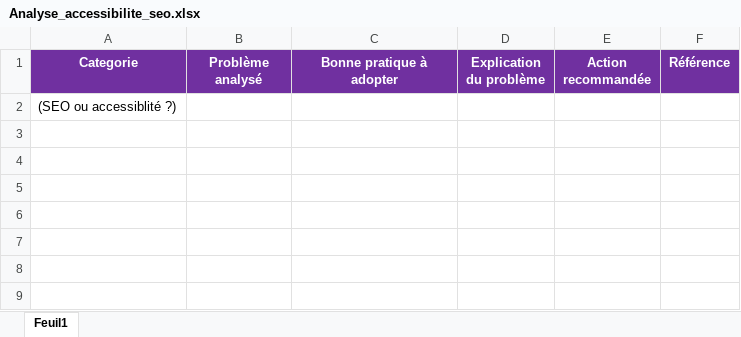
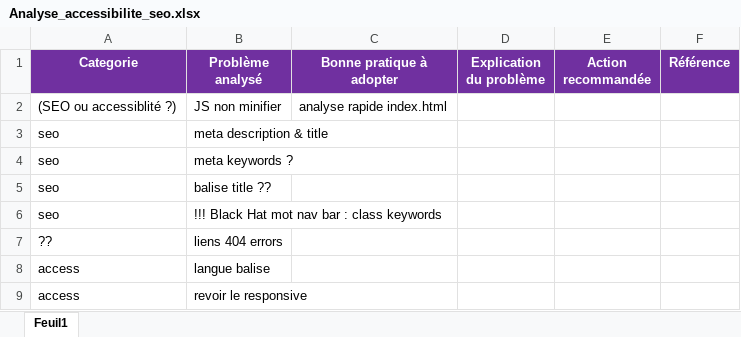
Before and after one commit to HeloOwWeb/p4, an Excel workbook: annexes/Analyse_accessibilite_seo.xlsx, sheet Feuil1, drawn as a sheet; values as stored, in another font and other column widths than the file's, no borders; the diff names each change by its address in the sheet, - before the commit and + after, or states it on an @@ line.

```diff
--- a/annexes/Analyse_accessibilite_seo.xlsx (sheet Feuil1)
+++ b/annexes/Analyse_accessibilite_seo.xlsx (sheet Feuil1)
-B2 (Problème analysé): (empty)
+B2 (Problème analysé): JS non minifier
-C2 (Bonne pratique à adopter): (empty)
+C2 (Bonne pratique à adopter): analyse rapide index.html
+row 3: seo | meta description & title
+row 4: seo | meta keywords ?
+row 5: seo | balise title ??
+row 6: seo | !!! Black Hat mot nav bar : class keywords
+row 7: ?? | liens 404 errors
+row 8: access | langue balise
+row 9: access | revoir le responsive
```
Also changed, not shown: 2 other files.
